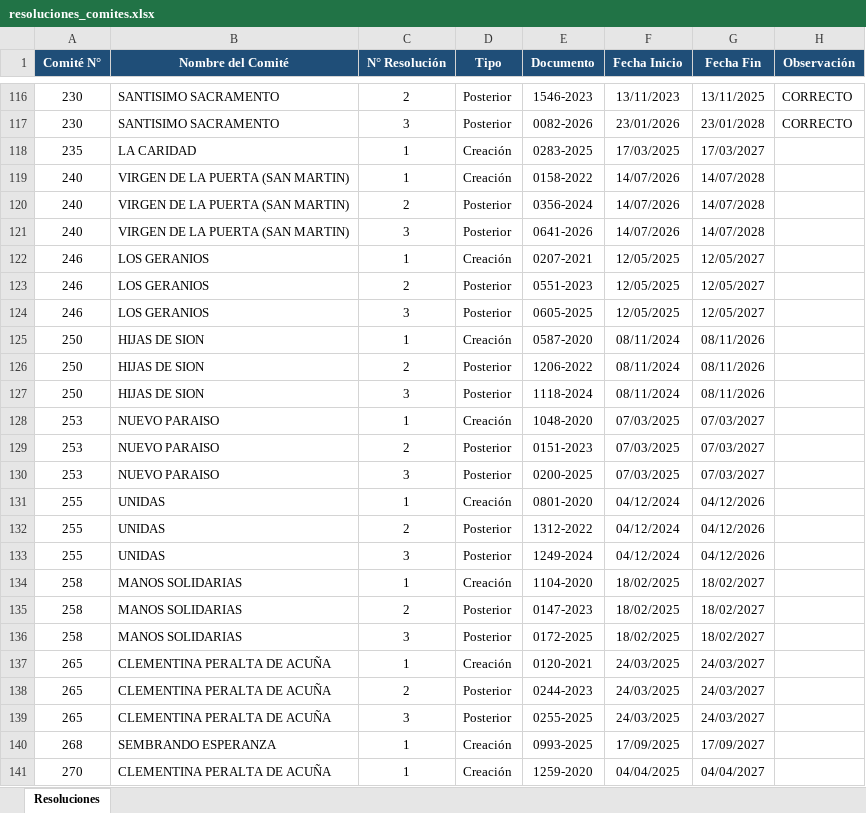
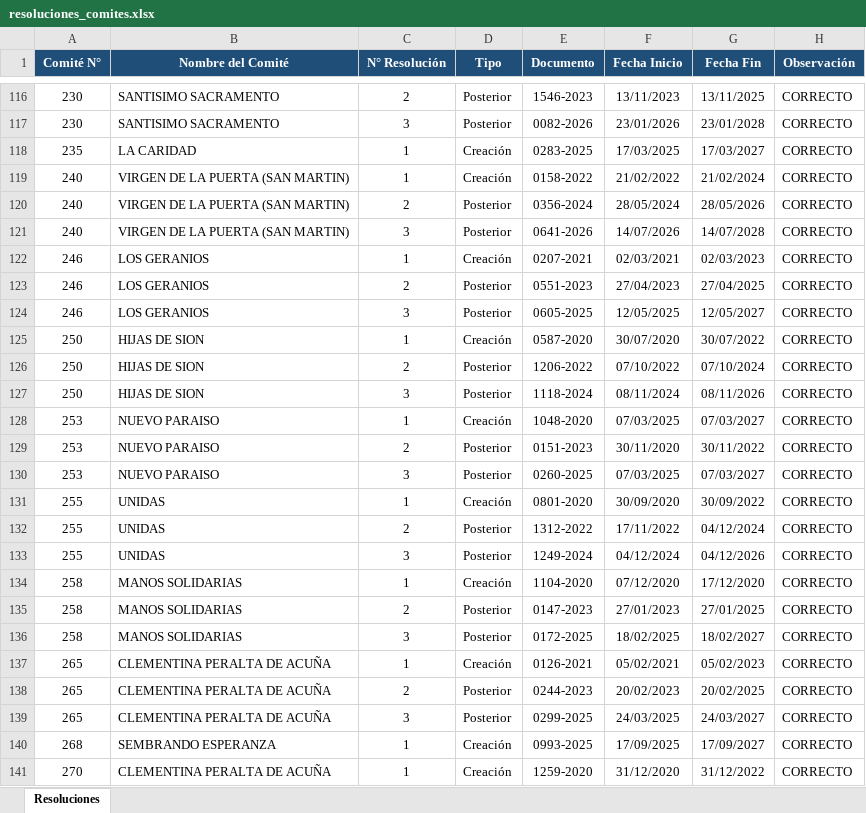
Before and after one commit to Alex300VA24/MDEProvale, an Excel workbook: resoluciones_comites.xlsx, sheet Resoluciones, drawn as a sheet; only a part is shown, gaps mark what is left out; values as stored, in another font and other column widths than the file's, no borders; the diff covers the shown part only; the diff names each change by its address in the sheet, - before the commit and + after, or states it on an @@ line.

```diff
--- a/resoluciones_comites.xlsx (sheet Resoluciones)
+++ b/resoluciones_comites.xlsx (sheet Resoluciones)
-H118:H141 (Observación): (empty)
+H118:H141 (Observación): CORRECTO
-F119 (Fecha Inicio): 14/07/2026
+F119 (Fecha Inicio): 21/02/2022
-G119 (Fecha Fin): 14/07/2028
+G119 (Fecha Fin): 21/02/2024
-F120 (Fecha Inicio): 14/07/2026
+F120 (Fecha Inicio): 28/05/2024
-G120 (Fecha Fin): 14/07/2028
+G120 (Fecha Fin): 28/05/2026
-F122 (Fecha Inicio): 12/05/2025
+F122 (Fecha Inicio): 02/03/2021
-G122 (Fecha Fin): 12/05/2027
+G122 (Fecha Fin): 02/03/2023
-F123 (Fecha Inicio): 12/05/2025
+F123 (Fecha Inicio): 27/04/2023
-G123 (Fecha Fin): 12/05/2027
+G123 (Fecha Fin): 27/04/2025
-F125 (Fecha Inicio): 08/11/2024
+F125 (Fecha Inicio): 30/07/2020
-G125 (Fecha Fin): 08/11/2026
+G125 (Fecha Fin): 30/07/2022
-F126 (Fecha Inicio): 08/11/2024
+F126 (Fecha Inicio): 07/10/2022
-G126 (Fecha Fin): 08/11/2026
+G126 (Fecha Fin): 07/10/2024
-F129 (Fecha Inicio): 07/03/2025
+F129 (Fecha Inicio): 30/11/2020
-G129 (Fecha Fin): 07/03/2027
+G129 (Fecha Fin): 30/11/2022
-E130 (Documento): 0200-2025
+E130 (Documento): 0260-2025
-F131 (Fecha Inicio): 04/12/2024
+F131 (Fecha Inicio): 30/09/2020
-G131 (Fecha Fin): 04/12/2026
+G131 (Fecha Fin): 30/09/2022
-F132 (Fecha Inicio): 04/12/2024
+F132 (Fecha Inicio): 17/11/2022
-G132 (Fecha Fin): 04/12/2026
+G132 (Fecha Fin): 04/12/2024
-F134 (Fecha Inicio): 18/02/2025
+F134 (Fecha Inicio): 07/12/2020
-G134 (Fecha Fin): 18/02/2027
+G134 (Fecha Fin): 17/12/2020
-F135 (Fecha Inicio): 18/02/2025
+F135 (Fecha Inicio): 27/01/2023
-G135 (Fecha Fin): 18/02/2027
+G135 (Fecha Fin): 27/01/2025
-E137 (Documento): 0120-2021
+E137 (Documento): 0126-2021
-F137 (Fecha Inicio): 24/03/2025
+F137 (Fecha Inicio): 05/02/2021
-G137 (Fecha Fin): 24/03/2027
+G137 (Fecha Fin): 05/02/2023
-F138 (Fecha Inicio): 24/03/2025
+F138 (Fecha Inicio): 20/02/2023
-G138 (Fecha Fin): 24/03/2027
+G138 (Fecha Fin): 20/02/2025
-E139 (Documento): 0255-2025
+E139 (Documento): 0299-2025
-F141 (Fecha Inicio): 04/04/2025
+F141 (Fecha Inicio): 31/12/2020
-G141 (Fecha Fin): 04/04/2027
+G141 (Fecha Fin): 31/12/2022
```
Also changed, not shown: 157 edited cells elsewhere in this sheet, 36 other files.
